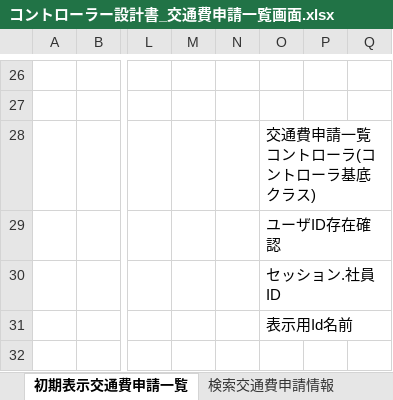
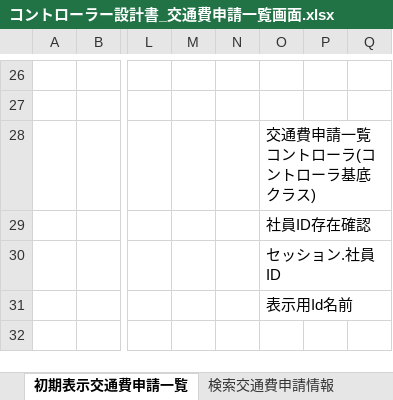
Before and after one commit to aug-ks/Internal-System-Development-2024, an Excel workbook: 交通費申請一覧機能/設計書/コントローラー設計書_交通費申請一覧画面.xlsx, sheet 初期表示交通費申請一覧, drawn as a sheet; only a part is shown, gaps mark what is left out; values as stored, in another font and other column widths than the file's, no borders; the diff names each change by its address in the sheet, - before the commit and + after, or states it on an @@ line.

```diff
--- a/交通費申請一覧機能/設計書/コントローラー設計書_交通費申請一覧画面.xlsx (sheet 初期表示交通費申請一覧)
+++ b/交通費申請一覧機能/設計書/コントローラー設計書_交通費申請一覧画面.xlsx (sheet 初期表示交通費申請一覧)
-O29: ユーザID存在確認
+O29: 社員ID存在確認
```
Also changed, not shown: sheet 交通費申請DTO, sheet 交通費申請一覧フォーム, sheet 検索交通費申請情報, 交通費申請一覧機能/設計書/コントローラ基底クラス_設計書.xlsx, 交通費申請一覧機能/設計書/サービス基底設計書_サービス基底クラス.xlsx, 1 other file.
